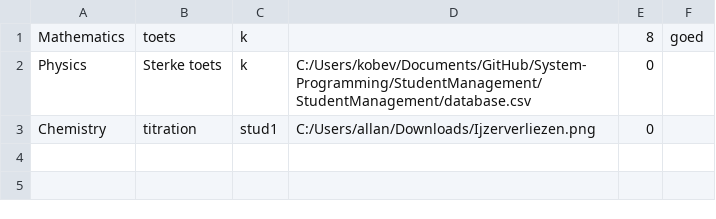
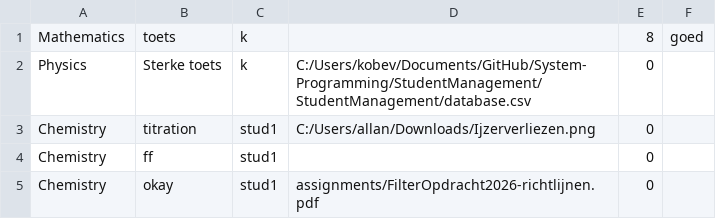
Before and after one commit to Vaanemm/System-Programming, a CSV file: StudentManagement/StudentManagement/submissions.csv, drawn as a sheet.

Commit message:
paging for submissions aswell

```diff
--- a/StudentManagement/StudentManagement/submissions.csv
+++ b/StudentManagement/StudentManagement/submissions.csv
@@ -3 +3,3 @@ Physics,Sterke toets,k,C:/Users/kobev/Documents/GitHub/System-Programming/Studen
 Chemistry,titration,stud1,C:/Users/allan/Downloads/Ijzerverliezen.png,0,
+Chemistry,ff,stud1,,0,
+Chemistry,okay,stud1,assignments/FilterOpdracht2026-richtlijnen.pdf,0,
```
Also changed, not shown: StudentManagement/StudentManagement/assignments.csv, 3 other files.
